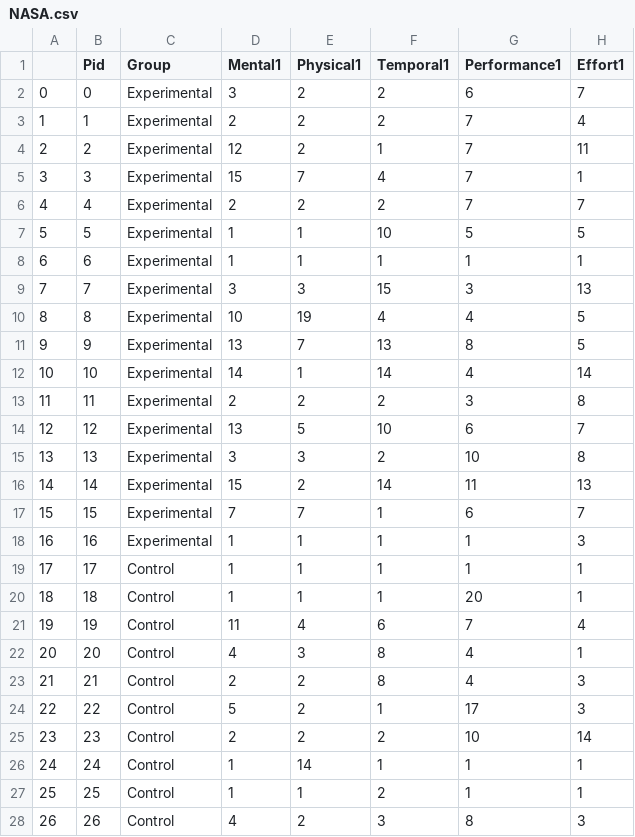
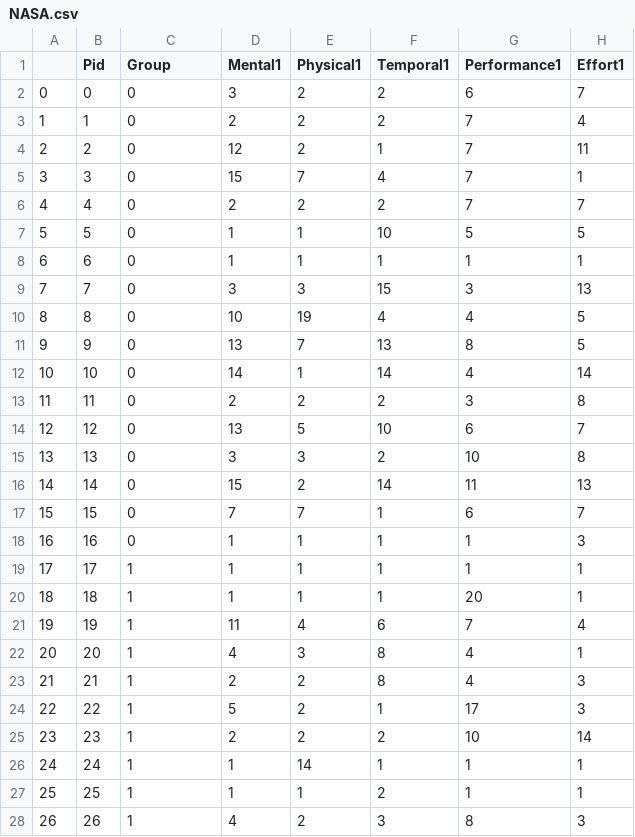
Before and after one commit to hinczhang/GraduteThesis_Master, a CSV file: EXP_DATA/NASA.csv, drawn as a sheet; only a part is shown; the diff covers the shown part only; the diff names each change by its address in the sheet, - before the commit and + after, or states it on an @@ line.

```diff
--- a/EXP_DATA/NASA.csv
+++ b/EXP_DATA/NASA.csv
-C2:C18 (Group): Experimental
+C2:C18 (Group): 0
-C19:C28 (Group): Control
+C19:C28 (Group): 1
```
Also changed, not shown: 7 edited cells elsewhere in this file, 1 other file.
